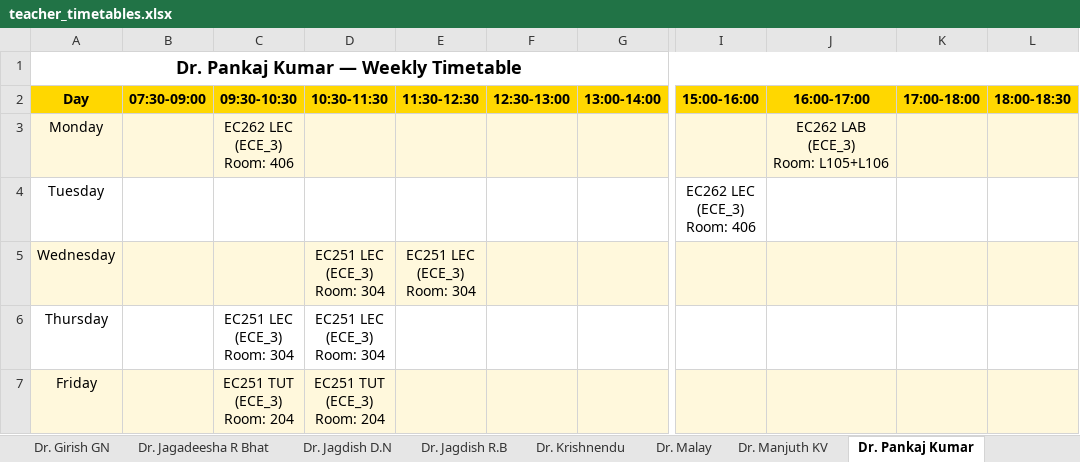
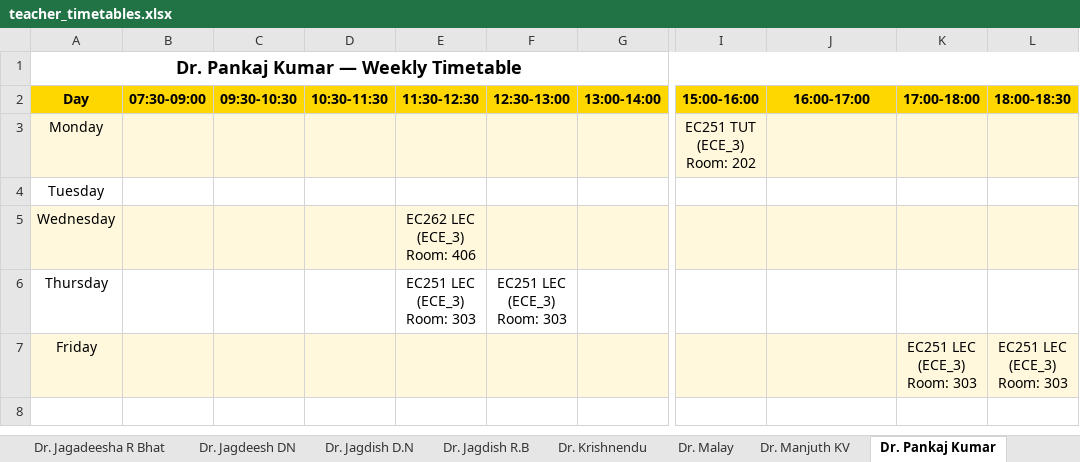
Before and after one commit to vedGM123/Automated-Time-Table-Scheduling-at-IIIT-Dharwad, an Excel workbook: output/teacher_timetables.xlsx, sheet Dr. Pankaj Kumar, drawn as a sheet; only a part is shown, gaps mark what is left out; values as stored, in another font and other column widths than the file's, no borders; ↵ is a line break in a cell; the diff names each change by its address in the sheet, - before the commit and + after, or states it on an @@ line.

```diff
--- a/output/teacher_timetables.xlsx (sheet Dr. Pankaj Kumar)
+++ b/output/teacher_timetables.xlsx (sheet Dr. Pankaj Kumar)
-sheet tab: Dr. Girish GN
+sheet tab: Dr. Jagdeesh DN
-C3 (09:30-10:30): EC262 LEC ↵ (ECE_3) ↵ Room: 406
+C3 (09:30-10:30): (empty)
-I3 (15:00-16:00): (empty)
+I3 (15:00-16:00): EC251 TUT ↵ (ECE_3) ↵ Room: 202
-J3 (16:00-17:00): EC262 LAB ↵ (ECE_3) ↵ Room: L105+L106
+J3 (16:00-17:00): (empty)
-I4 (15:00-16:00): EC262 LEC ↵ (ECE_3) ↵ Room: 406
+I4 (15:00-16:00): (empty)
-D5:D6 (10:30-11:30): EC251 LEC ↵ (ECE_3) ↵ Room: 304
+D5:D6 (10:30-11:30): (empty)
-E5 (11:30-12:30): EC251 LEC ↵ (ECE_3) ↵ Room: 304
+E5 (11:30-12:30): EC262 LEC ↵ (ECE_3) ↵ Room: 406
-C6 (09:30-10:30): EC251 LEC ↵ (ECE_3) ↵ Room: 304
+C6 (09:30-10:30): (empty)
-E6 (11:30-12:30): (empty)
+E6 (11:30-12:30): EC251 LEC ↵ (ECE_3) ↵ Room: 303
-F6 (12:30-13:00): (empty)
+F6 (12:30-13:00): EC251 LEC ↵ (ECE_3) ↵ Room: 303
-C7 (09:30-10:30): EC251 TUT ↵ (ECE_3) ↵ Room: 204
+C7 (09:30-10:30): (empty)
-D7 (10:30-11:30): EC251 TUT ↵ (ECE_3) ↵ Room: 204
+D7 (10:30-11:30): (empty)
-K7 (17:00-18:00): (empty)
+K7 (17:00-18:00): EC251 LEC ↵ (ECE_3) ↵ Room: 303
-L7 (18:00-18:30): (empty)
+L7 (18:00-18:30): EC251 LEC ↵ (ECE_3) ↵ Room: 303
```
Also changed, not shown: sheet Dr. Animesh Roy, sheet Dr. Pramod Y, sheet Dr. Chinmayananda, sheet Dr. Rajesh NS, sheet Dr. Anand B, sheet Dr. Sibasankar Padhy, 27 more sheets, other sheet tabs, output/Exam_timetable.xlsx, output/timetable_all_departments.xlsx, 15 other files.
